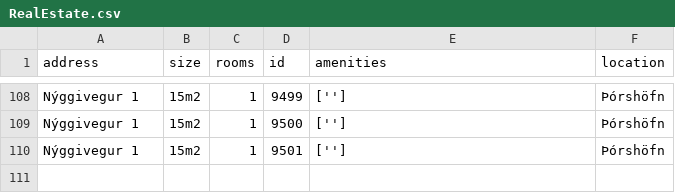
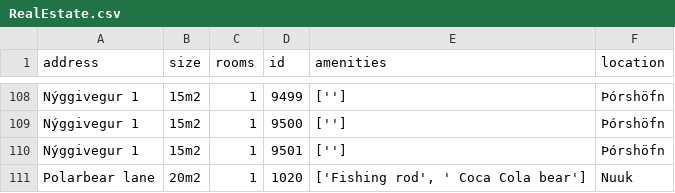
Before and after one commit to magnushj93hr/Verklegt_namskeid_1, a CSV file: Maggi_Test/test1/csv_files/RealEstate.csv, drawn as a sheet; only a part is shown, gaps mark what is left out; the diff names each change by its address in the sheet, - before the commit and + after, or states it on an @@ line.

```diff
--- a/Maggi_Test/test1/csv_files/RealEstate.csv
+++ b/Maggi_Test/test1/csv_files/RealEstate.csv
+row 111: Polarbear lane | 20m2 | 1 | 1020 | ['Fishing rod', ' Coca Cola bear'] | Nuuk
```
Also changed, not shown: 2 other files.
